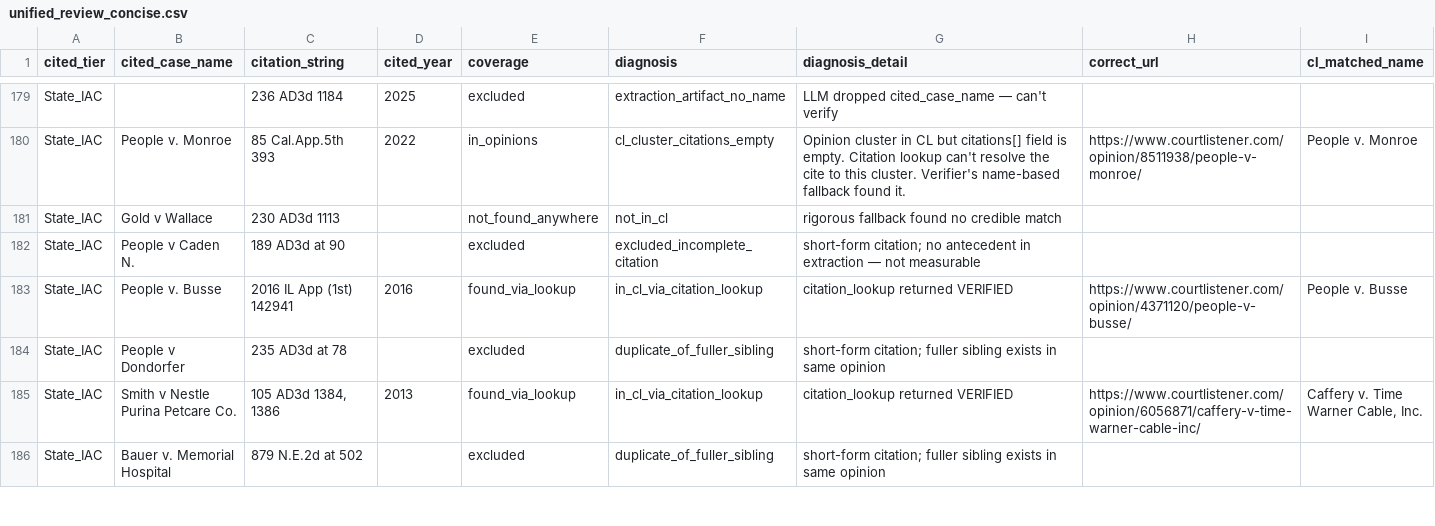
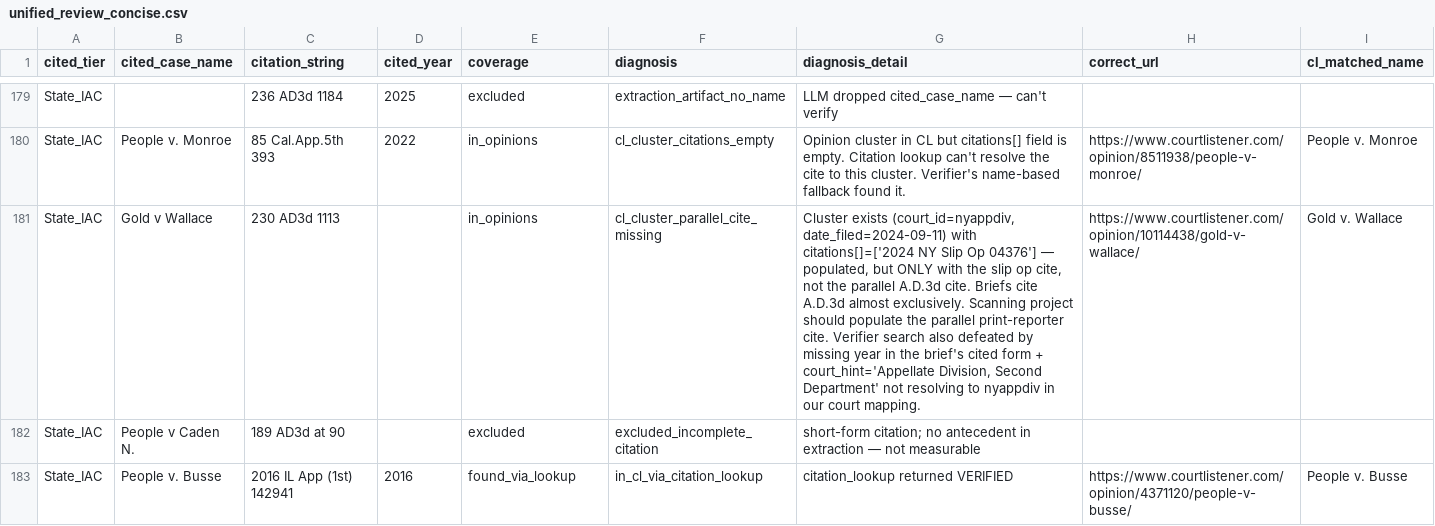
Before and after one commit to doncruse/citation-verifier, a CSV file: benchmark/scratch/cl-coverage-offshoot/unified_review_concise.csv, drawn as a sheet; only a part is shown, gaps mark what is left out; the shorter side is filled out with more unchanged rows; the diff covers the shown part only; the diff names each change by its address in the sheet, - before the commit and + after, or states it on an @@ line.

```diff
--- a/benchmark/scratch/cl-coverage-offshoot/unified_review_concise.csv
+++ b/benchmark/scratch/cl-coverage-offshoot/unified_review_concise.csv
-E181 (coverage): not_found_anywhere
+E181 (coverage): in_opinions
-F181 (diagnosis): not_in_cl
+F181 (diagnosis): cl_cluster_parallel_cite_missing
-G181 (diagnosis_detail): rigorous fallback found no credible match
+G181 (diagnosis_detail): Cluster exists (court_id=nyappdiv, date_filed=2024-09-11) with citations[]=['2024 NY Slip Op 04376'] — populated, but ONLY with the slip op cite, not the parallel A.D.3d cite. Briefs cite A.D.3d almost exclusively. Scanning project should populate the parallel print-reporter cite. Verifier search also defeated by missing year in the brief's cited form + court_hint='Appellate Division, Second Department' not resolving to nyappdiv in our court mapping.
-H181 (correct_url): (empty)
+H181 (correct_url): https://www.courtlistener.com/opinion/10114438/gold-v-wallace/
-I181 (cl_matched_name): (empty)
+I181 (cl_matched_name): Gold v. Wallace
```
Also changed, not shown: 40 edited cells elsewhere in this file, benchmark/scratch/cl-coverage-offshoot/manual_corrections.csv, benchmark/scratch/cl-coverage-offshoot/unified_review.csv, 2 other files.
